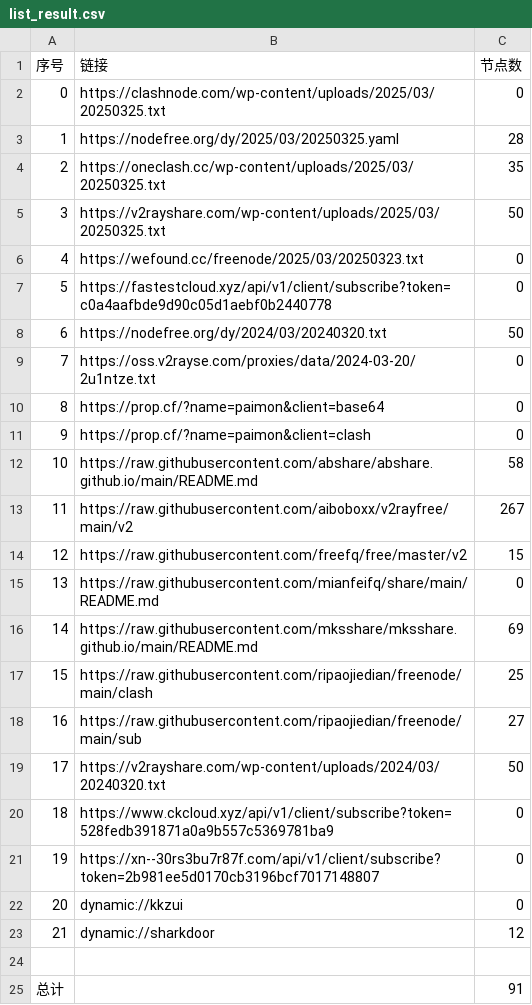
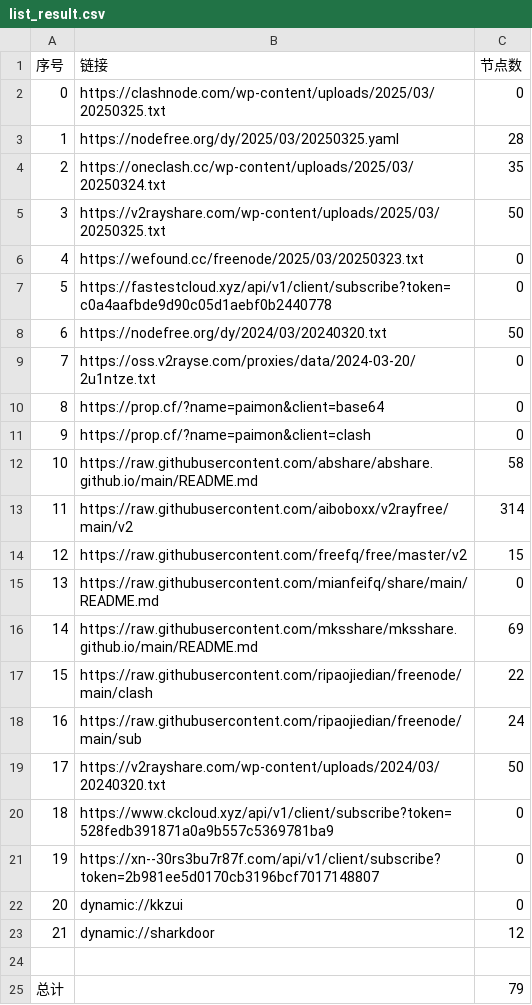
Before and after one commit to randy2jenk/AutoMergePublicNodes, a CSV file: list_result.csv, drawn as a sheet.

```diff
--- a/list_result.csv
+++ b/list_result.csv
@@ -3,3 +3,3 @@
 1,https://nodefree.org/dy/2025/03/20250325.yaml,28
-2,https://oneclash.cc/wp-content/uploads/2025/03/20250325.txt,35
+2,https://oneclash.cc/wp-content/uploads/2025/03/20250324.txt,35
 3,https://v2rayshare.com/wp-content/uploads/2025/03/20250325.txt,50
@@ -12,3 +12,3 @@
 10,https://raw.githubusercontent.com/abshare/abshare.github.io/main/README.md,58
-11,https://raw.githubusercontent.com/aiboboxx/v2rayfree/main/v2,267
+11,https://raw.githubusercontent.com/aiboboxx/v2rayfree/main/v2,314
 12,https://raw.githubusercontent.com/freefq/free/master/v2,15
@@ -16,4 +16,4 @@
 14,https://raw.githubusercontent.com/mksshare/mksshare.github.io/main/README.md,69
-15,https://raw.githubusercontent.com/ripaojiedian/freenode/main/clash,25
-16,https://raw.githubusercontent.com/ripaojiedian/freenode/main/sub,27
+15,https://raw.githubusercontent.com/ripaojiedian/freenode/main/clash,22
+16,https://raw.githubusercontent.com/ripaojiedian/freenode/main/sub,24
 17,https://v2rayshare.com/wp-content/uploads/2024/03/20240320.txt,50
@@ -24,2 +24,2 @@
 
-总计,,91
+总计,,79
```
Also changed, not shown: 12 other files.
